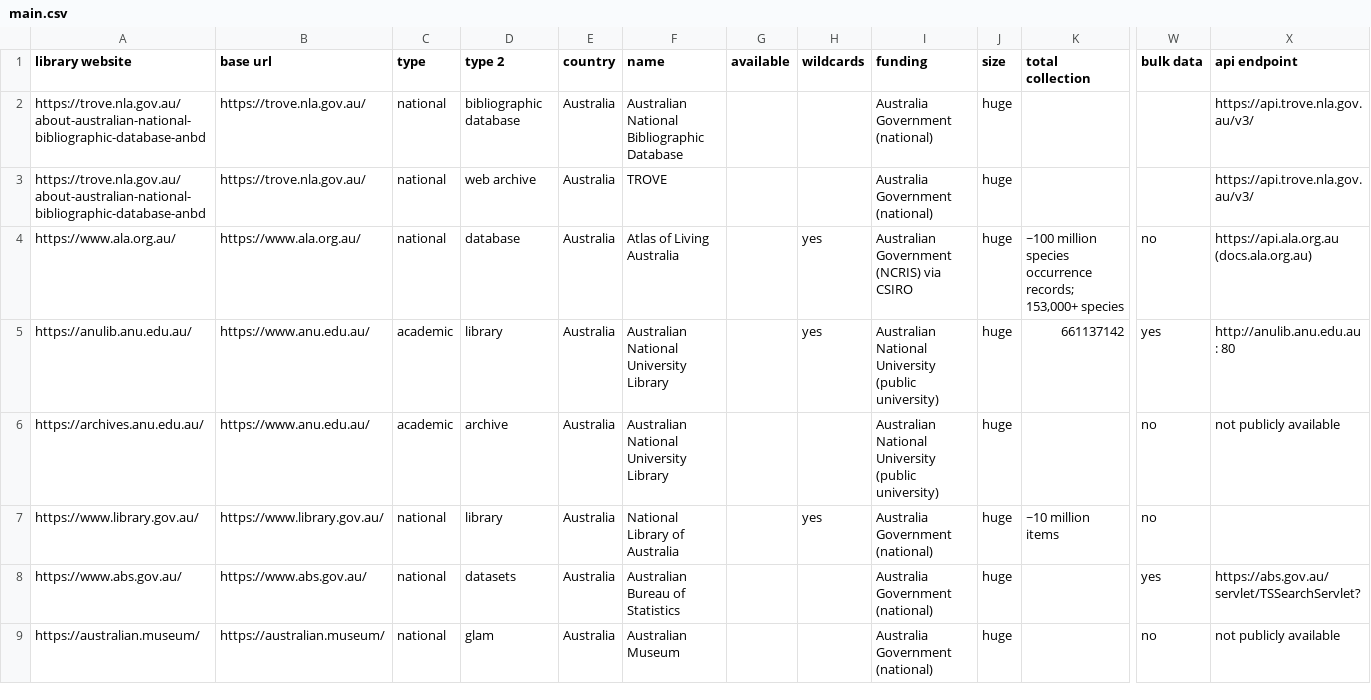
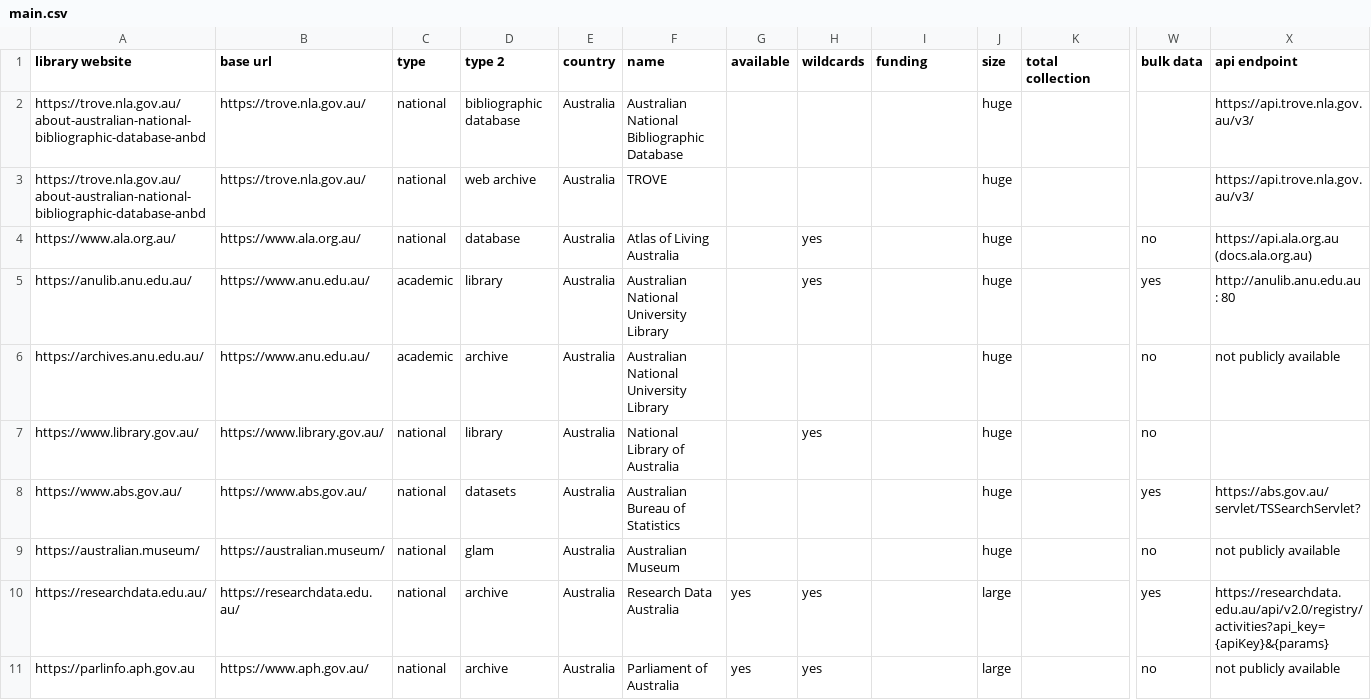
Before and after one commit to jtmlis/major-text-archives-table, a CSV file: main.csv, drawn as a sheet; only a part is shown, gaps mark what is left out; rows hold the shown columns only; the diff covers the shown part only; the diff names each change by its address in the sheet, - before the commit and + after, or states it on an @@ line.

Commit message:
Added large entries to main

```diff
--- a/main.csv
+++ b/main.csv
-I2:I3 (funding): Australia Government (national)
+I2:I3 (funding): (empty)
-I4 (funding): Australian Government (NCRIS) via CSIRO
+I4 (funding): (empty)
-K4 (total collection): ~100 million species occurrence records; 153,000+ species
+K4 (total collection): (empty)
-I5:I6 (funding): Australian National University (public university)
+I5:I6 (funding): (empty)
-K5 (total collection): 661137142
+K5 (total collection): (empty)
-I7:I9 (funding): Australia Government (national)
+I7:I9 (funding): (empty)
-K7 (total collection): ~10 million items
+K7 (total collection): (empty)
+row 10: https://researchdata.edu.au/ | https://researchdata.edu.au/ | national | archive | Australia | Research Data Australia | yes | yes |  | large |  | yes | https://researchdata.edu.au/api/v2.0/registry/activities?api_key={apiKey}&{params}
+row 11: https://parlinfo.aph.gov.au | https://www.aph.gov.au/ | national | archive | Australia | Parliament of Australia | yes | yes |  | large |  | no | not publicly available
```
Also changed, not shown: 9 added rows elsewhere in this file.
